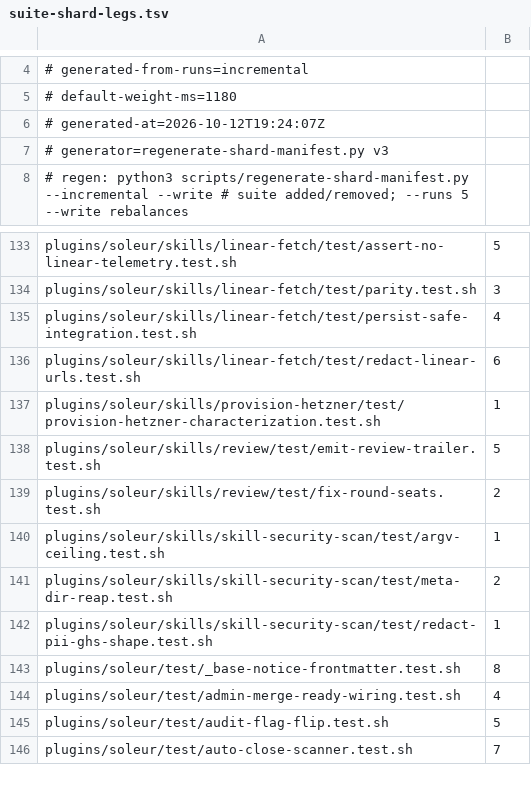
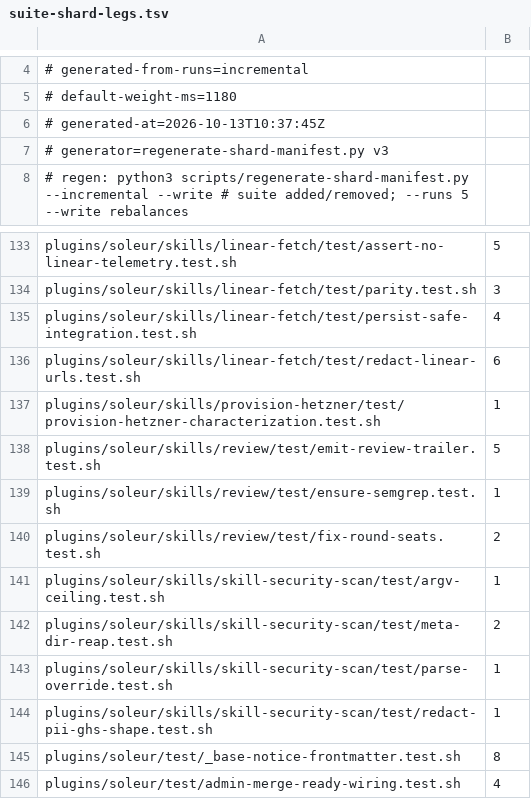
Before and after one commit to jikig-ai/soleur, a TSV file: scripts/suite-shard-legs.tsv, drawn as a sheet; only a part is shown, gaps mark what is left out; the shorter side is filled out with more unchanged rows.

```diff
--- a/scripts/suite-shard-legs.tsv
+++ b/scripts/suite-shard-legs.tsv
@@ -5,3 +5,3 @@
 # default-weight-ms=1180
-# generated-at=2026-10-12T19:24:07Z
+# generated-at=2026-10-13T10:37:45Z
 # generator=regenerate-shard-manifest.py v3
@@ -138,2 +138,3 @@ plugins/soleur/skills/provision-hetzner/test/provision-hetzner-characterization.
 plugins/soleur/skills/review/test/emit-review-trailer.test.sh	5
+plugins/soleur/skills/review/test/ensure-semgrep.test.sh	1
 plugins/soleur/skills/review/test/fix-round-seats.test.sh	2
@@ -141,2 +142,3 @@ plugins/soleur/skills/skill-security-scan/test/argv-ceiling.test.sh	1
 plugins/soleur/skills/skill-security-scan/test/meta-dir-reap.test.sh	2
+plugins/soleur/skills/skill-security-scan/test/parse-override.test.sh	1
 plugins/soleur/skills/skill-security-scan/test/redact-pii-ghs-shape.test.sh	1
```
Also changed, not shown: scripts/suite-durations.tsv.
